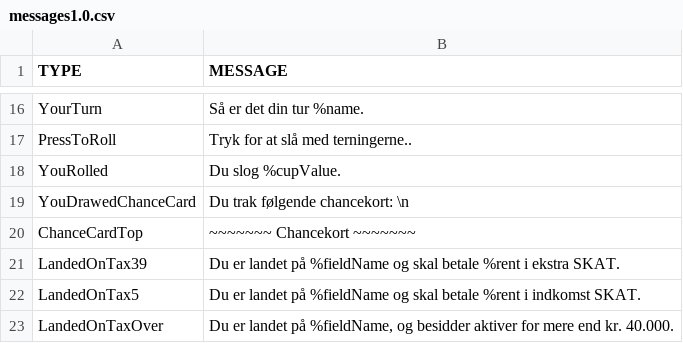
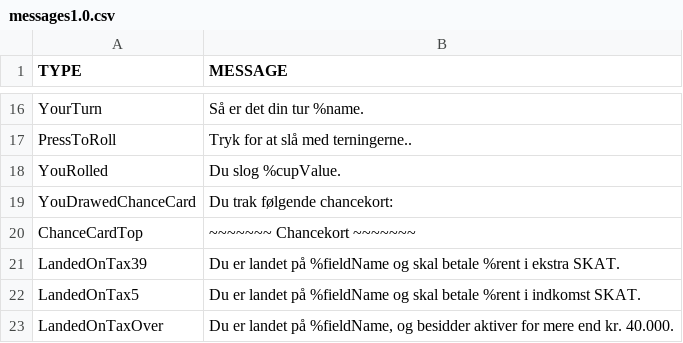
Before and after one commit to Logstor/CDIO4, a CSV file: src/main/resources/messages1.0.csv, drawn as a sheet; only a part is shown, gaps mark what is left out.

Commit message:
Updated csv

```diff
--- a/src/main/resources/messages1.0.csv
+++ b/src/main/resources/messages1.0.csv
@@ -18,3 +18,3 @@ PressToRoll;Tryk for at slå med terningerne..
 YouRolled;Du slog %cupValue.
-YouDrawedChanceCard;Du trak følgende chancekort: \n
+YouDrawedChanceCard;Du trak følgende chancekort:
 ChanceCardTop;~~~~~~~ Chancekort ~~~~~~~
```
